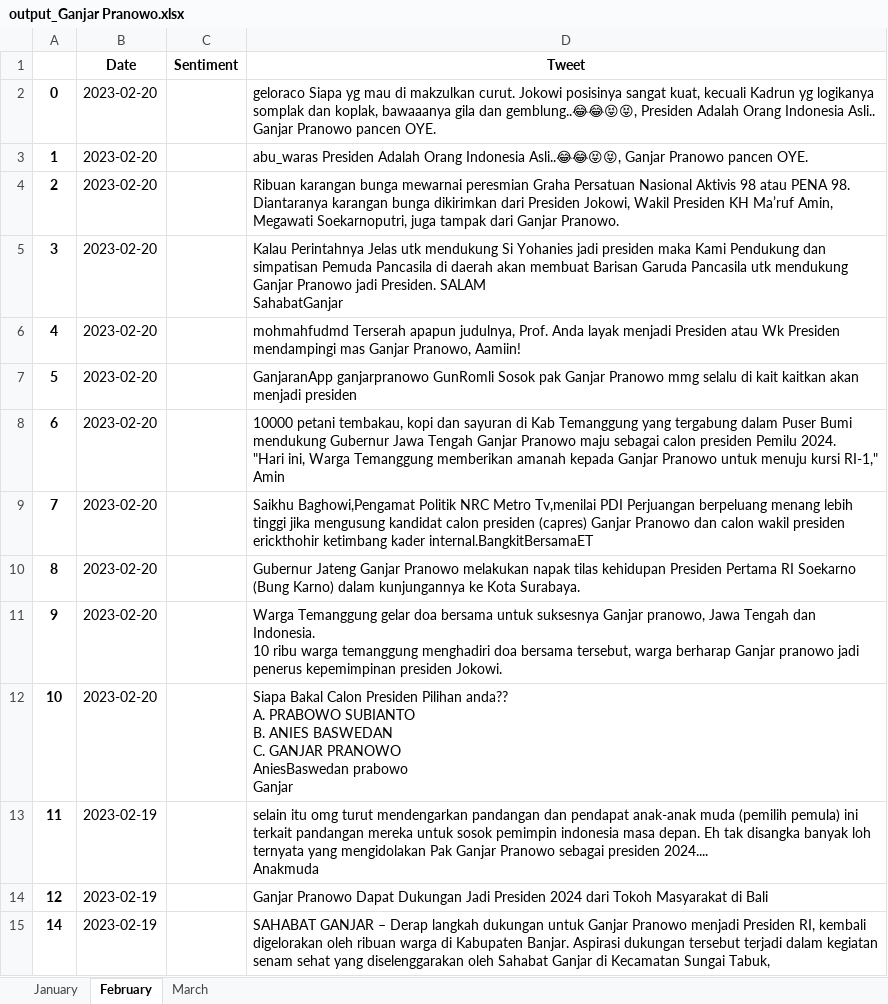
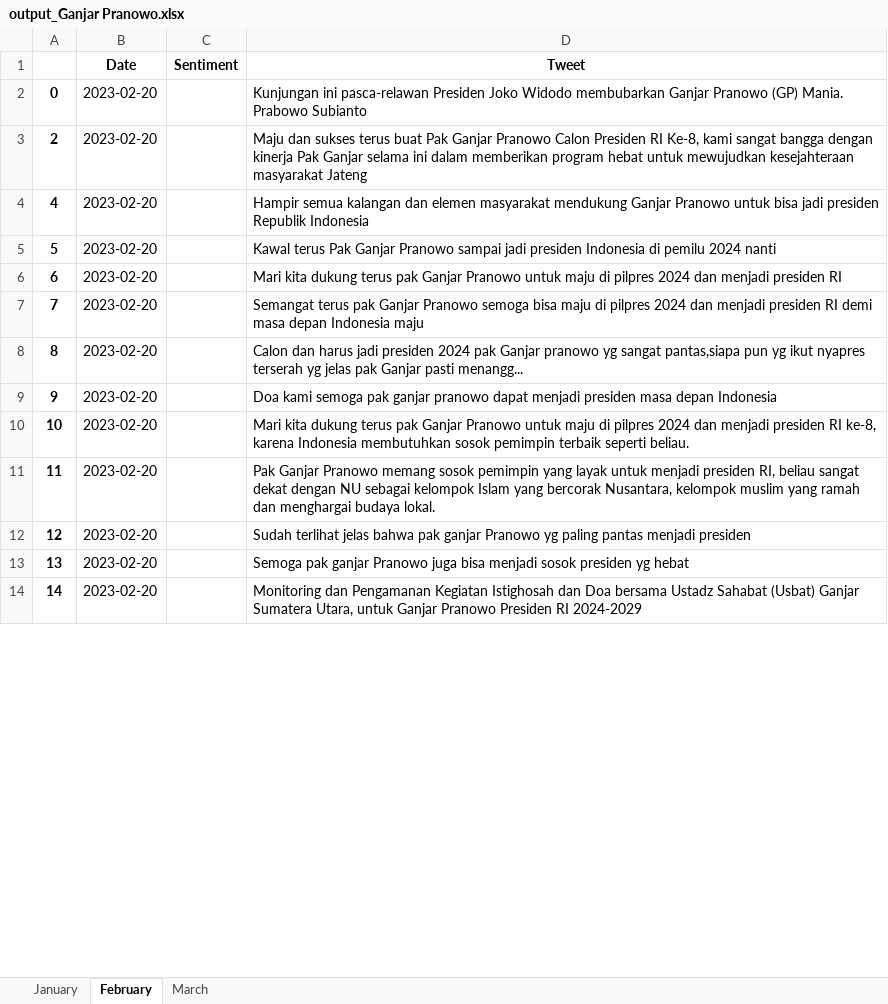
Before and after one commit to FnsAja/Skripsi, an Excel workbook: Aplikasi Skripsi/output_Ganjar Pranowo.xlsx, sheet February, drawn as a sheet; only a part is shown; values as stored, in another font and other column widths than the file's, no borders; removed rows and columns are numbered as before the commit, all else as after; ↵ is a line break in a cell; the diff covers the shown part only; the diff names each change by its address in the sheet, - before the commit and + after, or states it on an @@ line.

```diff
--- a/Aplikasi Skripsi/output_Ganjar Pranowo.xlsx (sheet February)
+++ b/Aplikasi Skripsi/output_Ganjar Pranowo.xlsx (sheet February)
-D2 (Tweet): geloraco Siapa yg mau di makzulkan curut. Jokowi posisinya sangat kuat, kecuali Kadrun yg logikanya somplak dan koplak, bawaaanya gila dan gemblung..😂😂😝😝, Presiden Adalah Orang Indonesia Asli.. Ganjar Pranowo pancen OYE.
+D2 (Tweet): Kunjungan ini pasca-relawan Presiden Joko Widodo membubarkan Ganjar Pranowo (GP) Mania. Prabowo Subianto
-row 3: 1 | 2023-02-20 |  | abu_waras Presiden Adalah Orang Indonesia Asli..😂😂😝😝, Ganjar Pranowo pancen OYE.
-D3 (Tweet): Ribuan karangan bunga mewarnai peresmian Graha Persatuan Nasional Aktivis 98 atau PENA 98. ↵ Diantaranya karangan bunga dikirimkan dari Presiden Jokowi, Wakil Presiden KH Ma’ruf Amin, Megawati Soekarnoputri, juga tampak dari Ganjar Pranowo.
+D3 (Tweet): Maju dan sukses terus buat Pak Ganjar Pranowo Calon Presiden RI Ke-8, kami sangat bangga dengan kinerja Pak Ganjar selama ini dalam memberikan program hebat untuk mewujudkan kesejahteraan masyarakat Jateng
-row 5: 3 | 2023-02-20 |  | Kalau Perintahnya Jelas utk mendukung Si Yohanies jadi presiden maka Kami Pendukung dan simpatisan Pemuda Pancasila di daerah akan membuat Barisan Garuda Pancasila utk mendukung Ganjar Pranowo jadi Presiden. SALAM ↵ SahabatGanjar
-D4 (Tweet): mohmahfudmd Terserah apapun judulnya, Prof. Anda layak menjadi Presiden atau Wk Presiden mendampingi mas Ganjar Pranowo, Aamiin!
+D4 (Tweet): Hampir semua kalangan dan elemen masyarakat mendukung Ganjar Pranowo untuk bisa jadi presiden Republik Indonesia
-D5 (Tweet): GanjaranApp ganjarpranowo GunRomli Sosok pak Ganjar Pranowo mmg selalu di kait kaitkan akan menjadi presiden
+D5 (Tweet): Kawal terus Pak Ganjar Pranowo sampai jadi presiden Indonesia di pemilu 2024 nanti
-D6 (Tweet): 10000 petani tembakau, kopi dan sayuran di Kab Temanggung yang tergabung dalam Puser Bumi mendukung Gubernur Jawa Tengah Ganjar Pranowo maju sebagai calon presiden Pemilu 2024. ↵ "Hari ini, Warga Temanggung memberikan amanah kepada Ganjar Pranowo untuk menuju kursi RI-1," ↵ Amin
+D6 (Tweet): Mari kita dukung terus pak Ganjar Pranowo untuk maju di pilpres 2024 dan menjadi presiden RI
-D7 (Tweet): Saikhu Baghowi,Pengamat Politik NRC Metro Tv,menilai PDI Perjuangan berpeluang menang lebih tinggi jika mengusung kandidat calon presiden (capres) Ganjar Pranowo dan calon wakil presiden erickthohir ketimbang kader internal.BangkitBersamaET
+D7 (Tweet): Semangat terus pak Ganjar Pranowo semoga bisa maju di pilpres 2024 dan menjadi presiden RI demi masa depan Indonesia maju
-D8 (Tweet): Gubernur Jateng Ganjar Pranowo melakukan napak tilas kehidupan Presiden Pertama RI Soekarno (Bung Karno) dalam kunjungannya ke Kota Surabaya.
+D8 (Tweet): Calon dan harus jadi presiden 2024 pak Ganjar pranowo yg sangat pantas,siapa pun yg ikut nyapres terserah yg jelas pak Ganjar pasti menangg...
-D9 (Tweet): Warga Temanggung gelar doa bersama untuk suksesnya Ganjar pranowo, Jawa Tengah dan Indonesia. ↵ 10 ribu warga temanggung menghadiri doa bersama tersebut, warga berharap Ganjar pranowo jadi penerus kepemimpinan presiden Jokowi.
+D9 (Tweet): Doa kami semoga pak ganjar pranowo dapat menjadi presiden masa depan Indonesia
-D10 (Tweet): Siapa Bakal Calon Presiden Pilihan anda?? ↵ A. PRABOWO SUBIANTO ↵ B. ANIES BASWEDAN ↵ C. GANJAR PRANOWO ↵ AniesBaswedan prabowo ↵ Ganjar
+D10 (Tweet): Mari kita dukung terus pak Ganjar Pranowo untuk maju di pilpres 2024 dan menjadi presiden RI ke-8, karena Indonesia membutuhkan sosok pemimpin terbaik seperti beliau.
-B11:B12 (Date): 2023-02-19
+B11:B12 (Date): 2023-02-20
-D11 (Tweet): selain itu omg turut mendengarkan pandangan dan pendapat anak-anak muda (pemilih pemula) ini terkait pandangan mereka untuk sosok pemimpin indonesia masa depan. Eh tak disangka banyak loh ternyata yang mengidolakan Pak Ganjar Pranowo sebagai presiden 2024.... ↵ Anakmuda
+D11 (Tweet): Pak Ganjar Pranowo memang sosok pemimpin yang layak untuk menjadi presiden RI, beliau sangat dekat dengan NU sebagai kelompok Islam yang bercorak Nusantara, kelompok muslim yang ramah dan menghargai budaya lokal.
-D12 (Tweet): Ganjar Pranowo Dapat Dukungan Jadi Presiden 2024 dari Tokoh Masyarakat di Bali
+D12 (Tweet): Sudah terlihat jelas bahwa pak ganjar Pranowo yg paling pantas menjadi presiden
+row 13: 13 | 2023-02-20 |  | Semoga pak ganjar Pranowo juga bisa menjadi sosok presiden yg hebat
-B14 (Date): 2023-02-19
+B14 (Date): 2023-02-20
-D14 (Tweet): SAHABAT GANJAR – Derap langkah dukungan untuk Ganjar Pranowo menjadi Presiden RI, kembali digelorakan oleh ribuan warga di Kabupaten Banjar. Aspirasi dukungan tersebut terjadi dalam kegiatan senam sehat yang diselenggarakan oleh Sahabat Ganjar di Kecamatan Sungai Tabuk,
+D14 (Tweet): Monitoring dan Pengamanan Kegiatan Istighosah dan Doa bersama Ustadz Sahabat (Usbat) Ganjar Sumatera Utara, untuk Ganjar Pranowo Presiden RI 2024-2029
```
Also changed, not shown: 124 added rows, 102 removed rows and 1125 edited cells elsewhere in this sheet, sheet January, 3 other files.
